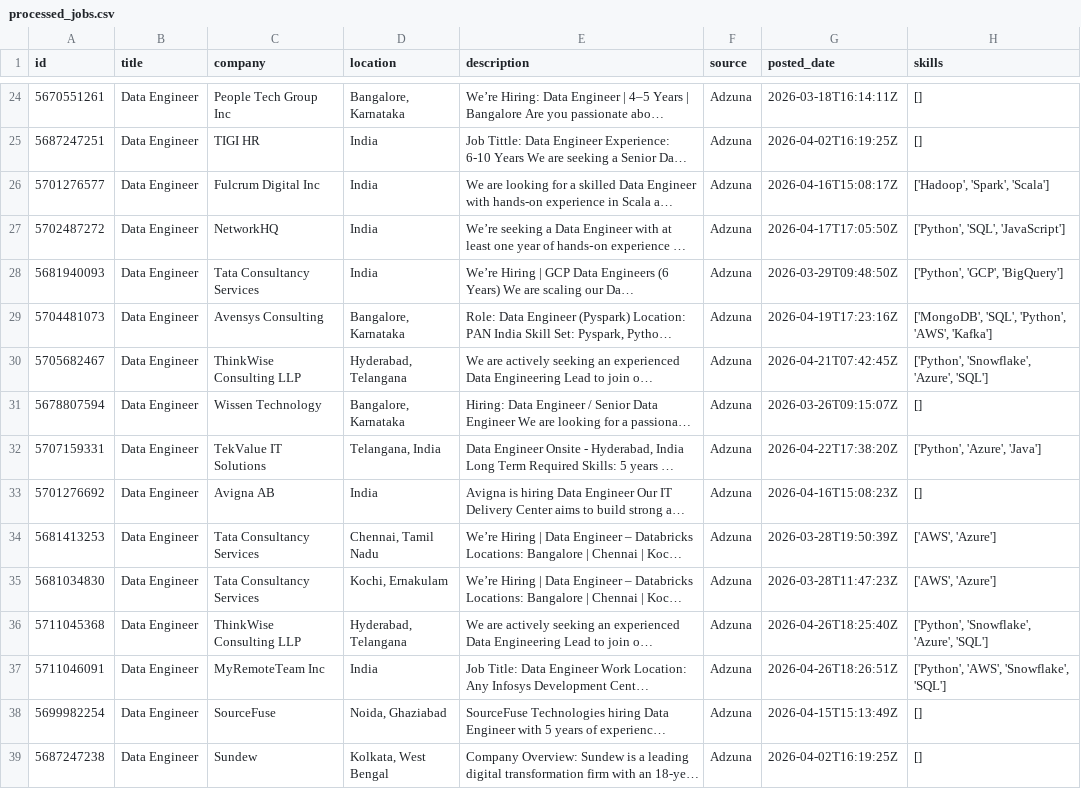
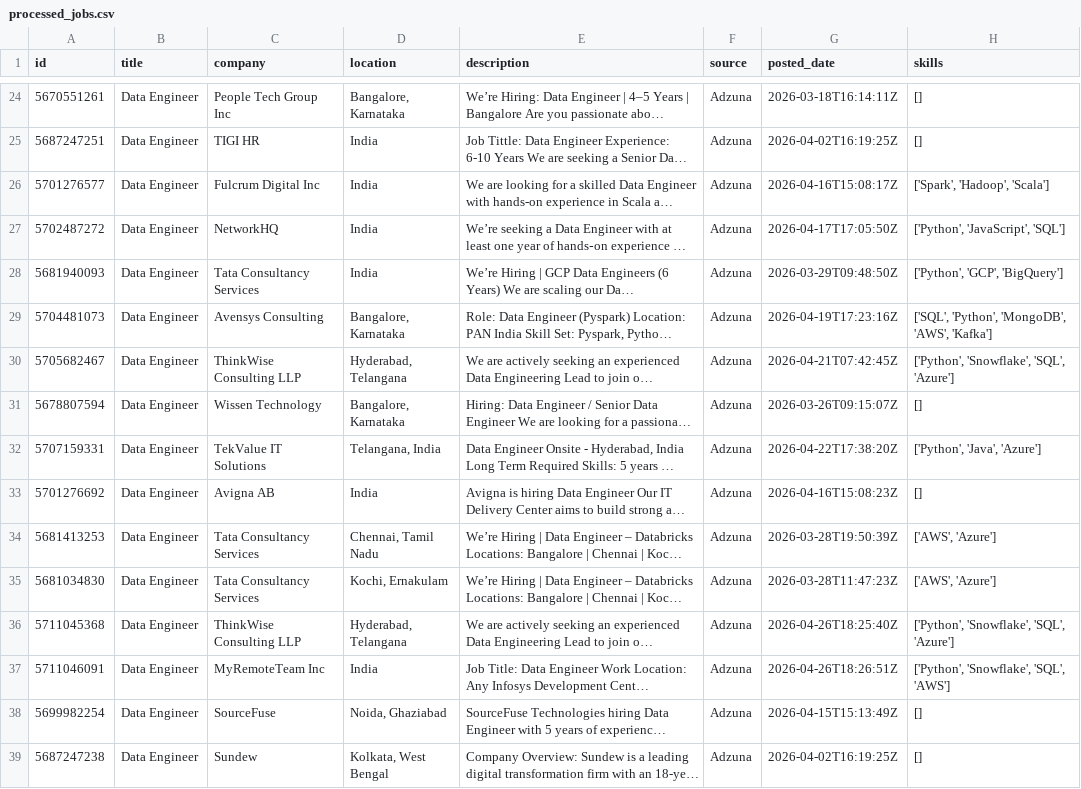
Before and after one commit to ShivaniEzhil/SkillTrend, a CSV file: data/processed/processed_jobs.csv, drawn as a sheet; only a part is shown, gaps mark what is left out; long unchanged cells end in …; the diff covers the shown part only; the diff names each change by its address in the sheet, - before the commit and + after, or states it on an @@ line.

```diff
--- a/data/processed/processed_jobs.csv
+++ b/data/processed/processed_jobs.csv
-H26 (skills): ['Hadoop', 'Spark', 'Scala']
+H26 (skills): ['Spark', 'Hadoop', 'Scala']
-H27 (skills): ['Python', 'SQL', 'JavaScript']
+H27 (skills): ['Python', 'JavaScript', 'SQL']
-H29 (skills): ['MongoDB', 'SQL', 'Python', 'AWS', 'Kafka']
+H29 (skills): ['SQL', 'Python', 'MongoDB', 'AWS', 'Kafka']
-H30 (skills): ['Python', 'Snowflake', 'Azure', 'SQL']
+H30 (skills): ['Python', 'Snowflake', 'SQL', 'Azure']
-H32 (skills): ['Python', 'Azure', 'Java']
+H32 (skills): ['Python', 'Java', 'Azure']
-H36 (skills): ['Python', 'Snowflake', 'Azure', 'SQL']
+H36 (skills): ['Python', 'Snowflake', 'SQL', 'Azure']
-H37 (skills): ['Python', 'AWS', 'Snowflake', 'SQL']
+H37 (skills): ['Python', 'Snowflake', 'SQL', 'AWS']
```
Also changed, not shown: 1 added row, 1 moved row and 33 edited cells elsewhere in this file, 1 other file.
